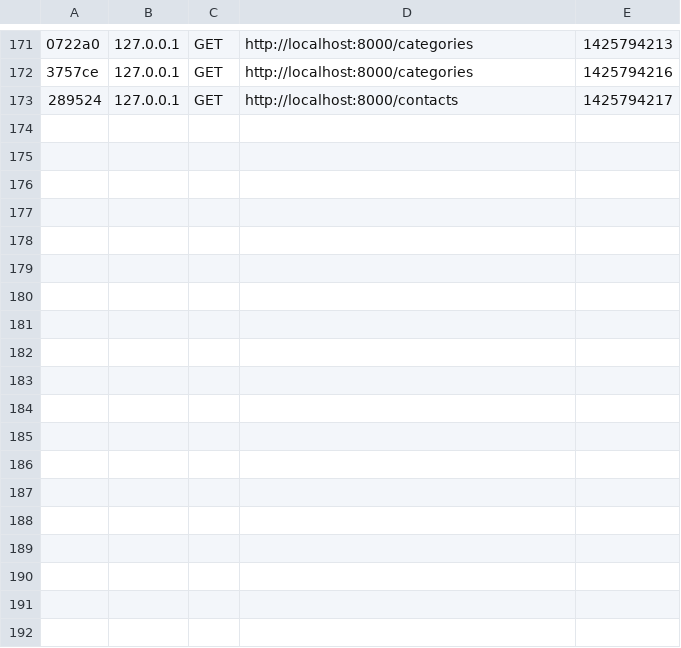
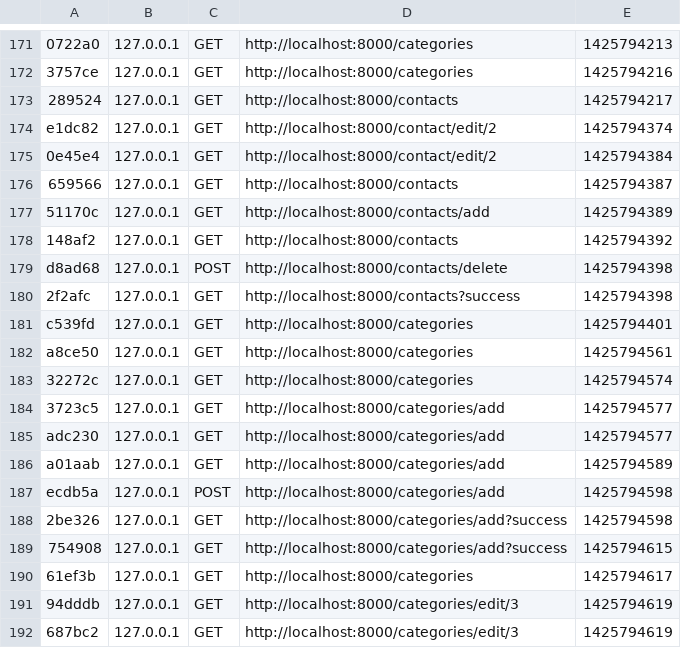
Before and after one commit to ignaciomendez/agenda-moparman, a CSV file: app/cache/dev/profiler/index.csv, drawn as a sheet; only a part is shown, gaps mark what is left out; the diff names each change by its address in the sheet, - before the commit and + after, or states it on an @@ line.

Commit message:
Breadcrumbs fixed, started coding the Categories section

```diff
--- a/app/cache/dev/profiler/index.csv
+++ b/app/cache/dev/profiler/index.csv
+row 174: e1dc82 | 127.0.0.1 | GET | http://localhost:8000/contact/edit/2 | 1425794374
+row 175: 0e45e4 | 127.0.0.1 | GET | http://localhost:8000/contact/edit/2 | 1425794384
+row 176: 659566 | 127.0.0.1 | GET | http://localhost:8000/contacts | 1425794387
+row 177: 51170c | 127.0.0.1 | GET | http://localhost:8000/contacts/add | 1425794389
+row 178: 148af2 | 127.0.0.1 | GET | http://localhost:8000/contacts | 1425794392
+row 179: d8ad68 | 127.0.0.1 | POST | http://localhost:8000/contacts/delete | 1425794398
+row 180: 2f2afc | 127.0.0.1 | GET | http://localhost:8000/contacts?success | 1425794398
+row 181: c539fd | 127.0.0.1 | GET | http://localhost:8000/categories | 1425794401
+row 182: a8ce50 | 127.0.0.1 | GET | http://localhost:8000/categories | 1425794561
+row 183: 32272c | 127.0.0.1 | GET | http://localhost:8000/categories | 1425794574
+row 184: 3723c5 | 127.0.0.1 | GET | http://localhost:8000/categories/add | 1425794577
+row 185: adc230 | 127.0.0.1 | GET | http://localhost:8000/categories/add | 1425794577
+row 186: a01aab | 127.0.0.1 | GET | http://localhost:8000/categories/add | 1425794589
+row 187: ecdb5a | 127.0.0.1 | POST | http://localhost:8000/categories/add | 1425794598
+row 188: 2be326 | 127.0.0.1 | GET | http://localhost:8000/categories/add?success | 1425794598
+row 189: 754908 | 127.0.0.1 | GET | http://localhost:8000/categories/add?success | 1425794615
+row 190: 61ef3b | 127.0.0.1 | GET | http://localhost:8000/categories | 1425794617
+row 191: 94dddb | 127.0.0.1 | GET | http://localhost:8000/categories/edit/3 | 1425794619
+row 192: 687bc2 | 127.0.0.1 | GET | http://localhost:8000/categories/edit/3 | 1425794619
```
Also changed, not shown: 31 other files.
